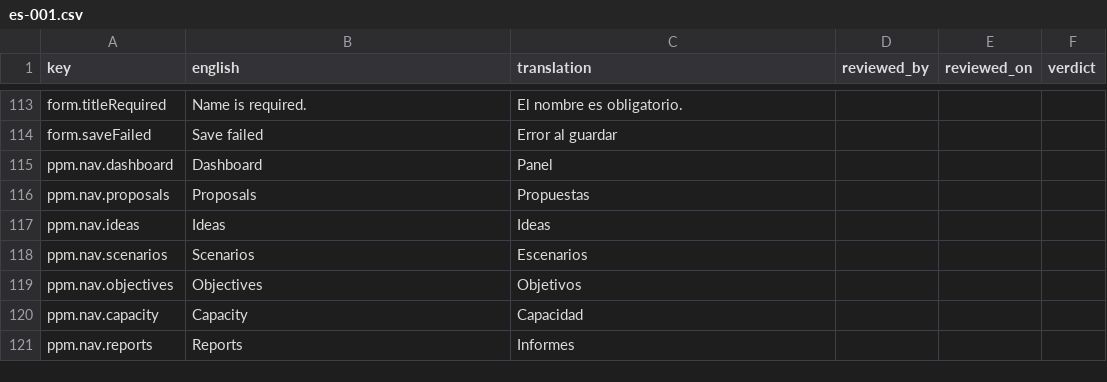
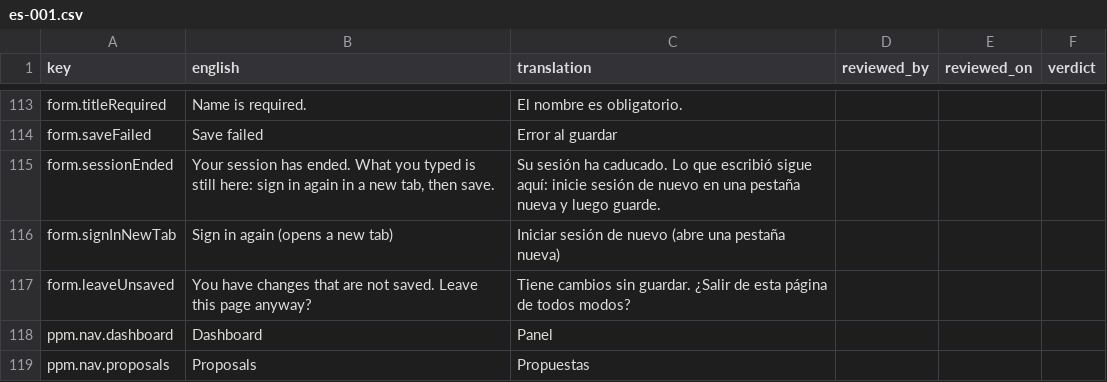
Before and after one commit to project-portfolio-management/project-portfolio-management, a CSV file: governance/translation-reviews/es-001.csv, drawn as a sheet; only a part is shown, gaps mark what is left out; the shorter side is filled out with more unchanged rows.

```diff
--- a/governance/translation-reviews/es-001.csv
+++ b/governance/translation-reviews/es-001.csv
@@ -114,2 +114,5 @@ form.titleRequired,Name is required.,El nombre es obligatorio.,,,
 form.saveFailed,Save failed,Error al guardar,,,
+form.sessionEnded,"Your session has ended. What you typed is still here: sign in again in a new tab, then save.",Su sesión ha caducado. Lo que escribió sigue aquí: inicie sesión de nuevo en una pestaña nueva y luego guarde.,,,
+form.signInNewTab,Sign in again (opens a new tab),Iniciar sesión de nuevo (abre una pestaña nueva),,,
+form.leaveUnsaved,You have changes that are not saved. Leave this page anyway?,Tiene cambios sin guardar. ¿Salir de esta página de todos modos?,,,
 ppm.nav.dashboard,Dashboard,Panel,,,
```
Also changed, not shown: governance/translation-reviews/ar-001.csv, governance/translation-reviews/de-001.csv, 16 other files.
